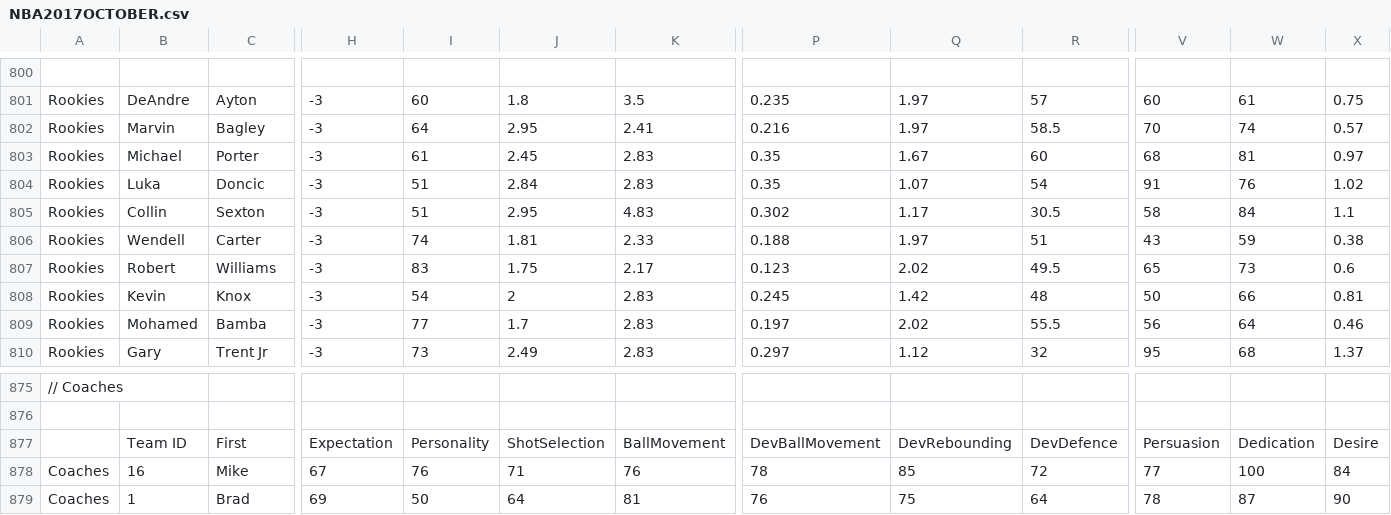
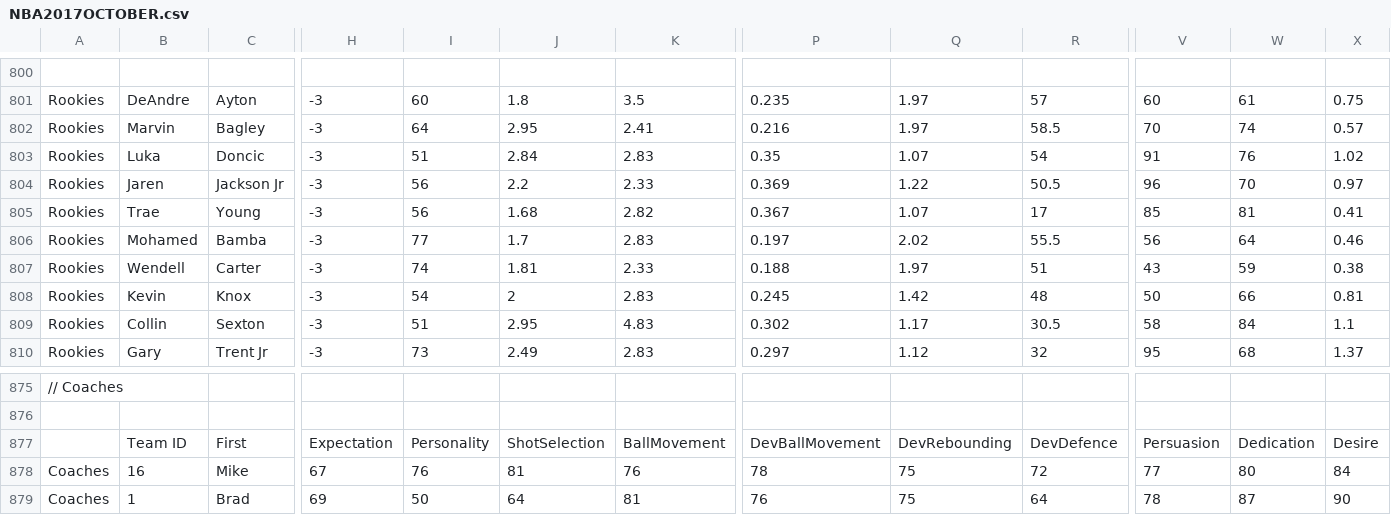
Before and after one commit to James0014/jam, a CSV file: NBA2017OCTOBER.csv, drawn as a sheet; only a part is shown, gaps mark what is left out; removed rows and columns are numbered as before the commit, all else as after; rows hold the shown columns only; the diff names each change by its address in the sheet, - before the commit and + after, or states it on an @@ line.

Commit message:
Update NBA2017OCTOBER.csv

```diff
--- a/NBA2017OCTOBER.csv
+++ b/NBA2017OCTOBER.csv
-row 803: Rookies | Michael | Porter | -3 | 61 | 2.45 | 2.83 | 0.35 | 1.67 | 60 | 68 | 81 | 0.97
+row 804: Rookies | Jaren | Jackson Jr | -3 | 56 | 2.2 | 2.33 | 0.369 | 1.22 | 50.5 | 96 | 70 | 0.97
+row 805: Rookies | Trae | Young | -3 | 56 | 1.68 | 2.82 | 0.367 | 1.07 | 17 | 85 | 81 | 0.41
@@ row 809 moved to row 806: Rookies @@
@@ row 806 moved to row 807: Rookies @@
-row 807: Rookies | Robert | Williams | -3 | 83 | 1.75 | 2.17 | 0.123 | 2.02 | 49.5 | 65 | 73 | 0.6
-J878: 71
+J878: 81
-Q878: 85
+Q878: 75
-W878: 100
+W878: 80
```
